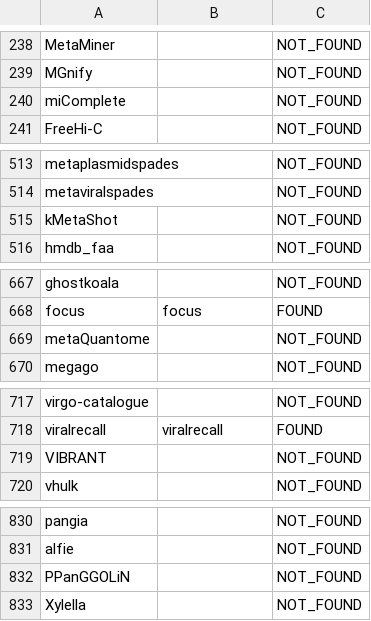
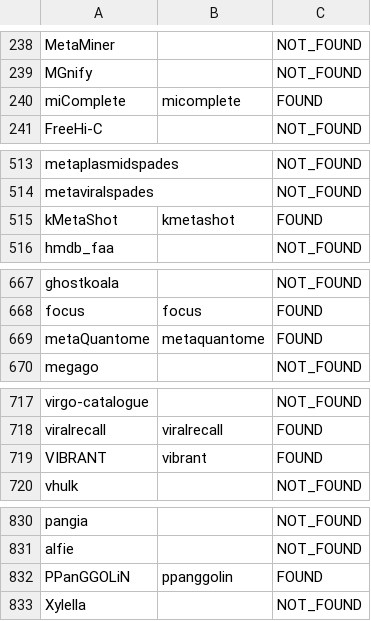
Before and after one commit to Phloemus/Cloud4Sams, a CSV file: web/src/utils/bioconda_repository_audit.csv, drawn as a sheet; only a part is shown, gaps mark what is left out; the diff covers the shown part only.

```diff
--- a/web/src/utils/bioconda_repository_audit.csv
+++ b/web/src/utils/bioconda_repository_audit.csv
@@ -239,3 +239,3 @@ MetaMiner,,NOT_FOUND
 MGnify,,NOT_FOUND
-miComplete,,NOT_FOUND
+miComplete,micomplete,FOUND
 FreeHi-C,,NOT_FOUND
@@ -514,3 +514,3 @@ metaplasmidspades,,NOT_FOUND
 metaviralspades,,NOT_FOUND
-kMetaShot,,NOT_FOUND
+kMetaShot,kmetashot,FOUND
 hmdb_faa,,NOT_FOUND
@@ -668,3 +668,3 @@ ghostkoala,,NOT_FOUND
 focus,focus,FOUND
-metaQuantome,,NOT_FOUND
+metaQuantome,metaquantome,FOUND
 megago,,NOT_FOUND
@@ -718,3 +718,3 @@ virgo-catalogue,,NOT_FOUND
 viralrecall,viralrecall,FOUND
-VIBRANT,,NOT_FOUND
+VIBRANT,vibrant,FOUND
 vhulk,,NOT_FOUND
@@ -831,3 +831,3 @@ pangia,,NOT_FOUND
 alfie,,NOT_FOUND
-PPanGGOLiN,,NOT_FOUND
+PPanGGOLiN,ppanggolin,FOUND
 Xylella,,NOT_FOUND
```
Also changed, not shown: 50 edited cells elsewhere in this file.
